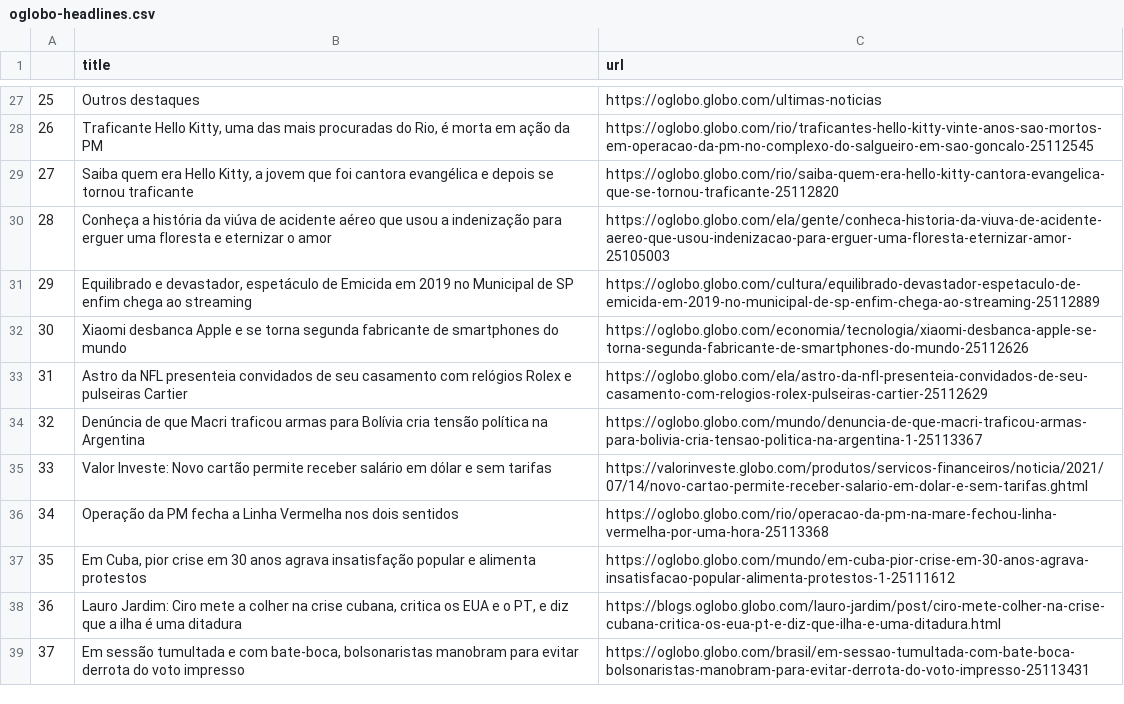
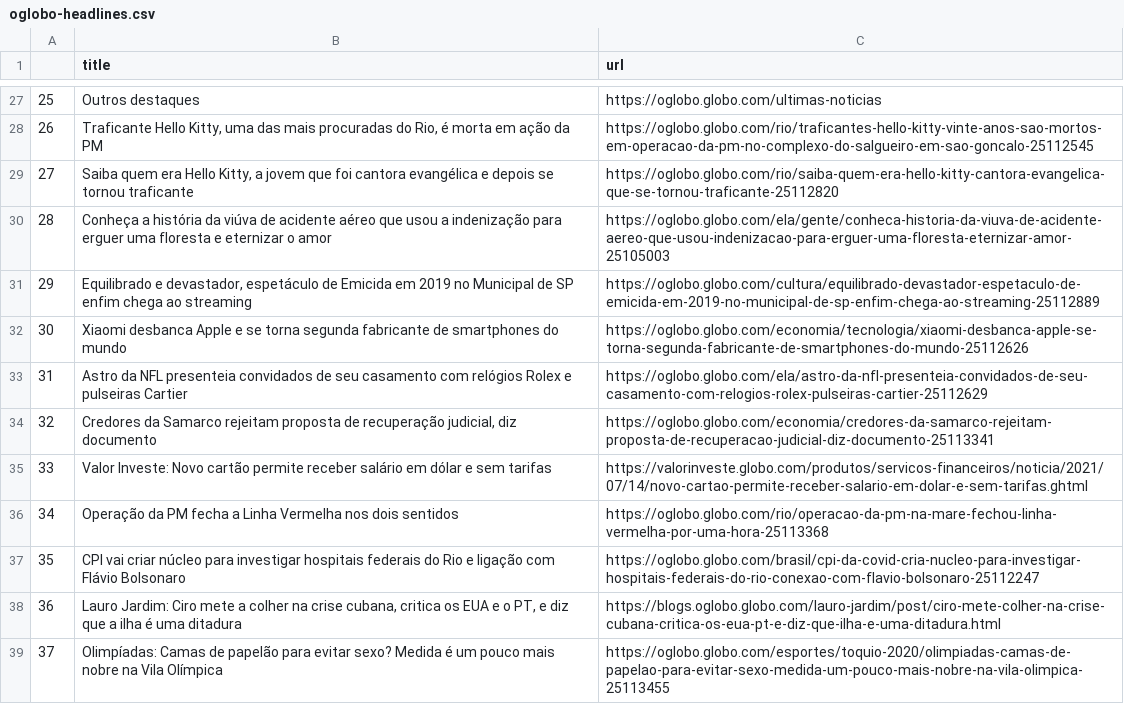
Before and after one commit to belisards/oglobo_headlines, a CSV file: oglobo-headlines.csv, drawn as a sheet; only a part is shown, gaps mark what is left out; the diff covers the shown part only.

```diff
--- a/oglobo-headlines.csv
+++ b/oglobo-headlines.csv
@@ -45,7 +45,7 @@ Astro da NFL presenteia convidados de seu casamento com relógios Rolex e pulsei
 ",https://oglobo.globo.com/ela/astro-da-nfl-presenteia-convidados-de-seu-casamento-com-relogios-rolex-pulseiras-cartier-25112629
-32,Denúncia de que Macri traficou armas para Bolívia cria tensão política na Argentina,https://oglobo.globo.com/mundo/denuncia-de-que-macri-traficou-armas-para-bolivia-cria-tensao-politica-na-argentina-1-25113367
+32,"Credores da Samarco rejeitam proposta de recuperação judicial, diz documento ",https://oglobo.globo.com/economia/credores-da-samarco-rejeitam-proposta-de-recuperacao-judicial-diz-documento-25113341
 33,Valor Investe: Novo cartão permite receber salário em dólar e sem tarifas ,https://valorinveste.globo.com/produtos/servicos-financeiros/noticia/2021/07/14/novo-cartao-permite-receber-salario-em-dolar-e-sem-tarifas.ghtml
 34, Operação da PM fecha a Linha Vermelha nos dois sentidos ,https://oglobo.globo.com/rio/operacao-da-pm-na-mare-fechou-linha-vermelha-por-uma-hora-25113368
-35,"Em Cuba, pior crise em 30 anos agrava insatisfação popular e alimenta protestos",https://oglobo.globo.com/mundo/em-cuba-pior-crise-em-30-anos-agrava-insatisfacao-popular-alimenta-protestos-1-25111612
+35,CPI vai criar núcleo para investigar hospitais federais do Rio e ligação com Flávio Bolsonaro,https://oglobo.globo.com/brasil/cpi-da-covid-cria-nucleo-para-investigar-hospitais-federais-do-rio-conexao-com-flavio-bolsonaro-25112247
 36,"Lauro Jardim: Ciro mete a colher na crise cubana, critica os EUA e o PT, e diz que a ilha é uma ditadura",https://blogs.oglobo.globo.com/lauro-jardim/post/ciro-mete-colher-na-crise-cubana-critica-os-eua-pt-e-diz-que-ilha-e-uma-ditadura.html
-37," Em sessão tumultada e com bate-boca, bolsonaristas manobram para evitar derrota do voto impresso ",https://oglobo.globo.com/brasil/em-sessao-tumultada-com-bate-boca-bolsonaristas-manobram-para-evitar-derrota-do-voto-impresso-25113431
+37, Olimpíadas: Camas de papelão para evitar sexo? Medida é um pouco mais nobre na Vila Olímpica ,https://oglobo.globo.com/esportes/toquio-2020/olimpiadas-camas-de-papelao-para-evitar-sexo-medida-um-pouco-mais-nobre-na-vila-olimpica-25113455
```
Also changed, not shown: 21 edited cells elsewhere in this file.
